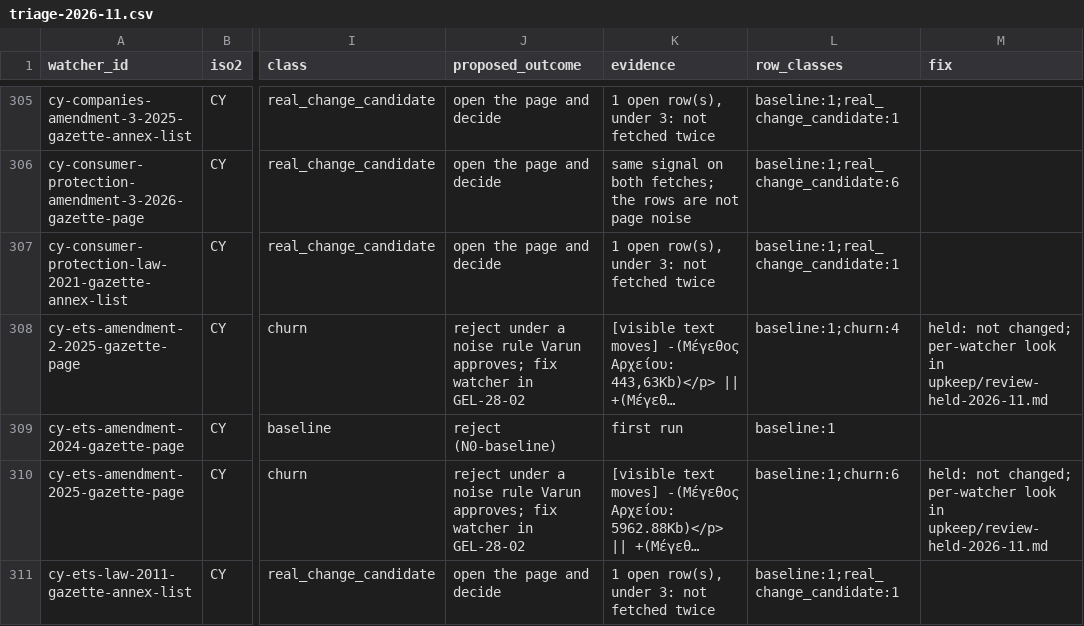
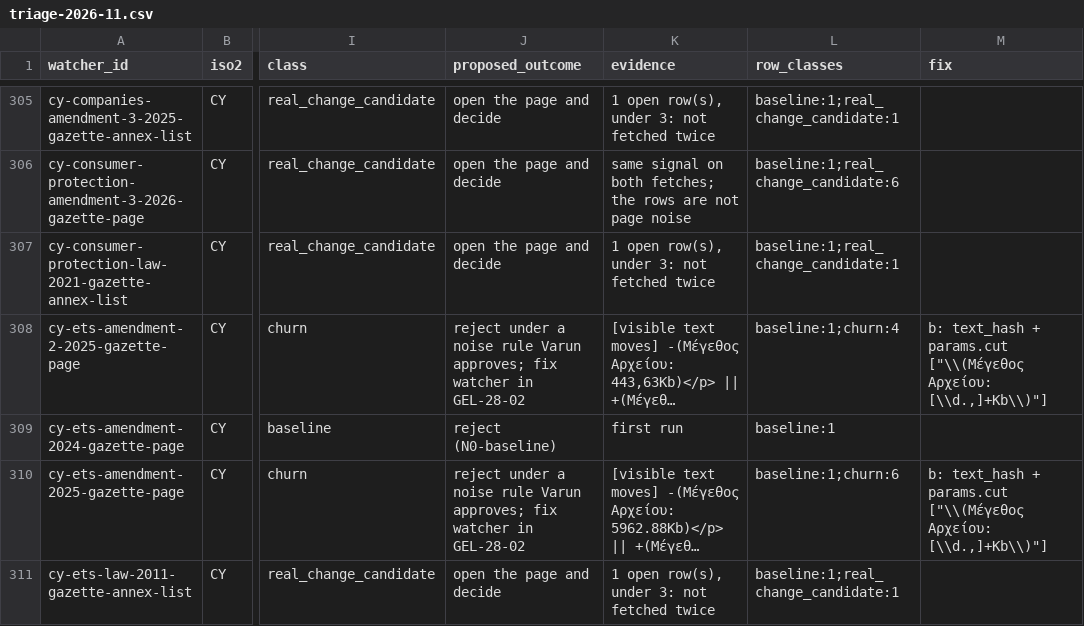
Before and after one commit to GoCarbonTracker-Hq/global-esg-law, a CSV file: upkeep/triage-2026-11.csv, drawn as a sheet; only a part is shown, gaps mark what is left out; long unchanged cells end in …; the diff covers the shown part only; the diff names each change by its address in the sheet, - before the commit and + after, or states it on an @@ line.

```diff
--- a/upkeep/triage-2026-11.csv
+++ b/upkeep/triage-2026-11.csv
-M308 (fix): held: not changed; per-watcher look in upkeep/review-held-2026-11.md
+M308 (fix): b: text_hash + params.cut ["\\(Μέγεθος Αρχείου: [\\d.,]+Kb\\)"]
-M310 (fix): held: not changed; per-watcher look in upkeep/review-held-2026-11.md
+M310 (fix): b: text_hash + params.cut ["\\(Μέγεθος Αρχείου: [\\d.,]+Kb\\)"]
```
Also changed, not shown: 20 edited cells elsewhere in this file, 6 other files.
